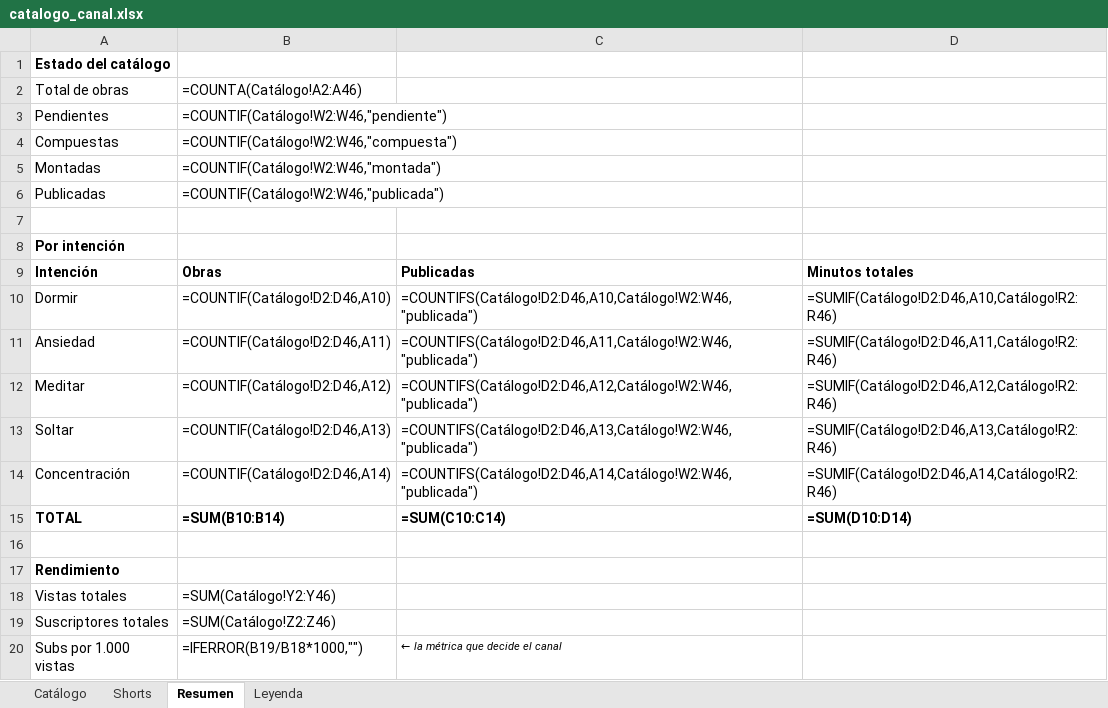
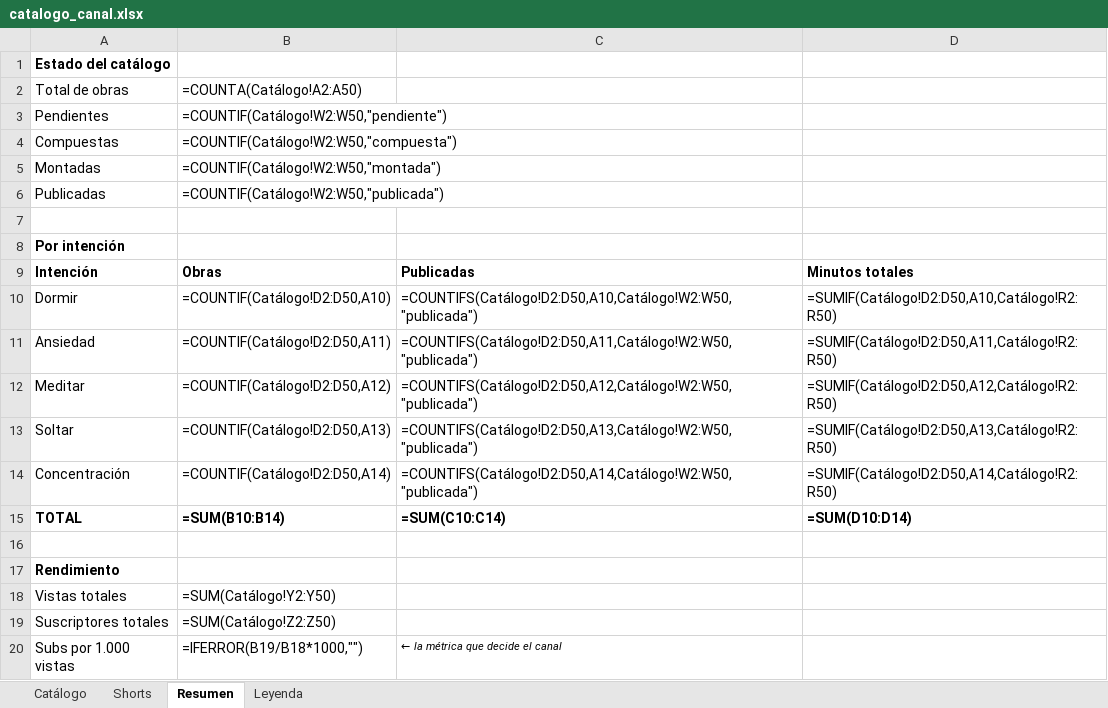
Before and after one commit to tukivirtal/canal_setiembre2026, an Excel workbook: 08-catalogo/catalogo_canal.xlsx, sheet Resumen, drawn as a sheet; values as stored, in another font and other column widths than the file's, no borders; formulas without a stored value are shown as written; the diff names each change by its address in the sheet, - before the commit and + after, or states it on an @@ line.

```diff
--- a/08-catalogo/catalogo_canal.xlsx (sheet Resumen)
+++ b/08-catalogo/catalogo_canal.xlsx (sheet Resumen)
-B2: =COUNTA(Catálogo!A2:A46)
+B2: =COUNTA(Catálogo!A2:A50)
-B3: =COUNTIF(Catálogo!W2:W46,"pendiente")
+B3: =COUNTIF(Catálogo!W2:W50,"pendiente")
-B4: =COUNTIF(Catálogo!W2:W46,"compuesta")
+B4: =COUNTIF(Catálogo!W2:W50,"compuesta")
-B5: =COUNTIF(Catálogo!W2:W46,"montada")
+B5: =COUNTIF(Catálogo!W2:W50,"montada")
-B6: =COUNTIF(Catálogo!W2:W46,"publicada")
+B6: =COUNTIF(Catálogo!W2:W50,"publicada")
-B10: =COUNTIF(Catálogo!D2:D46,A10)
+B10: =COUNTIF(Catálogo!D2:D50,A10)
-C10: =COUNTIFS(Catálogo!D2:D46,A10,Catálogo!W2:W46,"publicada")
+C10: =COUNTIFS(Catálogo!D2:D50,A10,Catálogo!W2:W50,"publicada")
-D10: =SUMIF(Catálogo!D2:D46,A10,Catálogo!R2:R46)
+D10: =SUMIF(Catálogo!D2:D50,A10,Catálogo!R2:R50)
-B11: =COUNTIF(Catálogo!D2:D46,A11)
+B11: =COUNTIF(Catálogo!D2:D50,A11)
-C11: =COUNTIFS(Catálogo!D2:D46,A11,Catálogo!W2:W46,"publicada")
+C11: =COUNTIFS(Catálogo!D2:D50,A11,Catálogo!W2:W50,"publicada")
-D11: =SUMIF(Catálogo!D2:D46,A11,Catálogo!R2:R46)
+D11: =SUMIF(Catálogo!D2:D50,A11,Catálogo!R2:R50)
-B12: =COUNTIF(Catálogo!D2:D46,A12)
+B12: =COUNTIF(Catálogo!D2:D50,A12)
-C12: =COUNTIFS(Catálogo!D2:D46,A12,Catálogo!W2:W46,"publicada")
+C12: =COUNTIFS(Catálogo!D2:D50,A12,Catálogo!W2:W50,"publicada")
-D12: =SUMIF(Catálogo!D2:D46,A12,Catálogo!R2:R46)
+D12: =SUMIF(Catálogo!D2:D50,A12,Catálogo!R2:R50)
-B13: =COUNTIF(Catálogo!D2:D46,A13)
+B13: =COUNTIF(Catálogo!D2:D50,A13)
-C13: =COUNTIFS(Catálogo!D2:D46,A13,Catálogo!W2:W46,"publicada")
+C13: =COUNTIFS(Catálogo!D2:D50,A13,Catálogo!W2:W50,"publicada")
-D13: =SUMIF(Catálogo!D2:D46,A13,Catálogo!R2:R46)
+D13: =SUMIF(Catálogo!D2:D50,A13,Catálogo!R2:R50)
-B14: =COUNTIF(Catálogo!D2:D46,A14)
+B14: =COUNTIF(Catálogo!D2:D50,A14)
-C14: =COUNTIFS(Catálogo!D2:D46,A14,Catálogo!W2:W46,"publicada")
+C14: =COUNTIFS(Catálogo!D2:D50,A14,Catálogo!W2:W50,"publicada")
-D14: =SUMIF(Catálogo!D2:D46,A14,Catálogo!R2:R46)
+D14: =SUMIF(Catálogo!D2:D50,A14,Catálogo!R2:R50)
-B18: =SUM(Catálogo!Y2:Y46)
+B18: =SUM(Catálogo!Y2:Y50)
-B19: =SUM(Catálogo!Z2:Z46)
+B19: =SUM(Catálogo!Z2:Z50)
```
Also changed, not shown: sheet Shorts, sheet Catálogo, 8 other files.
